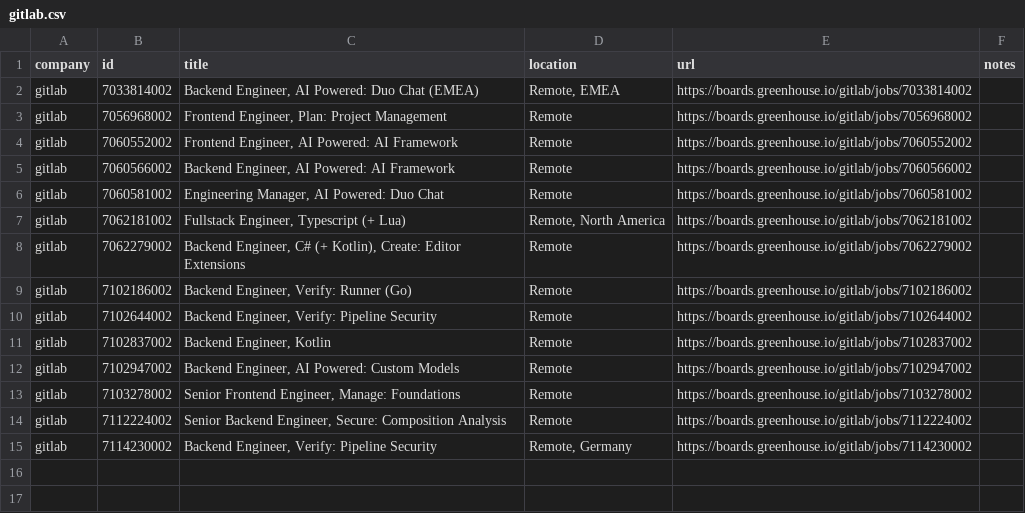
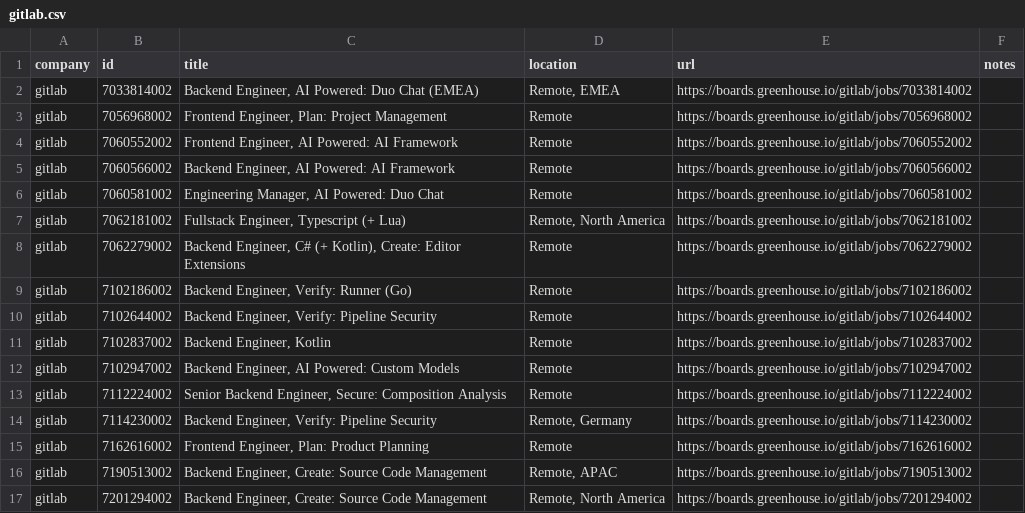
Before and after one commit to mrwinton/flat_jobs, a CSV file: data/silver/gitlab.csv, drawn as a sheet.

```diff
--- a/data/silver/gitlab.csv
+++ b/data/silver/gitlab.csv
@@ -12,4 +12,6 @@ gitlab,7102837002,"Backend Engineer, Kotlin",Remote,https://boards.greenhouse.io
 gitlab,7102947002,"Backend Engineer, AI Powered: Custom Models",Remote,https://boards.greenhouse.io/gitlab/jobs/7102947002,""
-gitlab,7103278002,"Senior Frontend Engineer, Manage: Foundations",Remote,https://boards.greenhouse.io/gitlab/jobs/7103278002,""
 gitlab,7112224002,"Senior Backend Engineer, Secure: Composition Analysis",Remote,https://boards.greenhouse.io/gitlab/jobs/7112224002,""
 gitlab,7114230002,"Backend Engineer, Verify: Pipeline Security","Remote, Germany",https://boards.greenhouse.io/gitlab/jobs/7114230002,""
+gitlab,7162616002,"Frontend Engineer, Plan: Product Planning",Remote,https://boards.greenhouse.io/gitlab/jobs/7162616002,""
+gitlab,7190513002,"Backend Engineer, Create: Source Code Management","Remote, APAC",https://boards.greenhouse.io/gitlab/jobs/7190513002,""
+gitlab,7201294002,"Backend Engineer, Create: Source Code Management","Remote, North America",https://boards.greenhouse.io/gitlab/jobs/7201294002,""
```
Also changed, not shown: data/gold/flat_jobs.csv, data/silver/github.csv, 2 other files.
